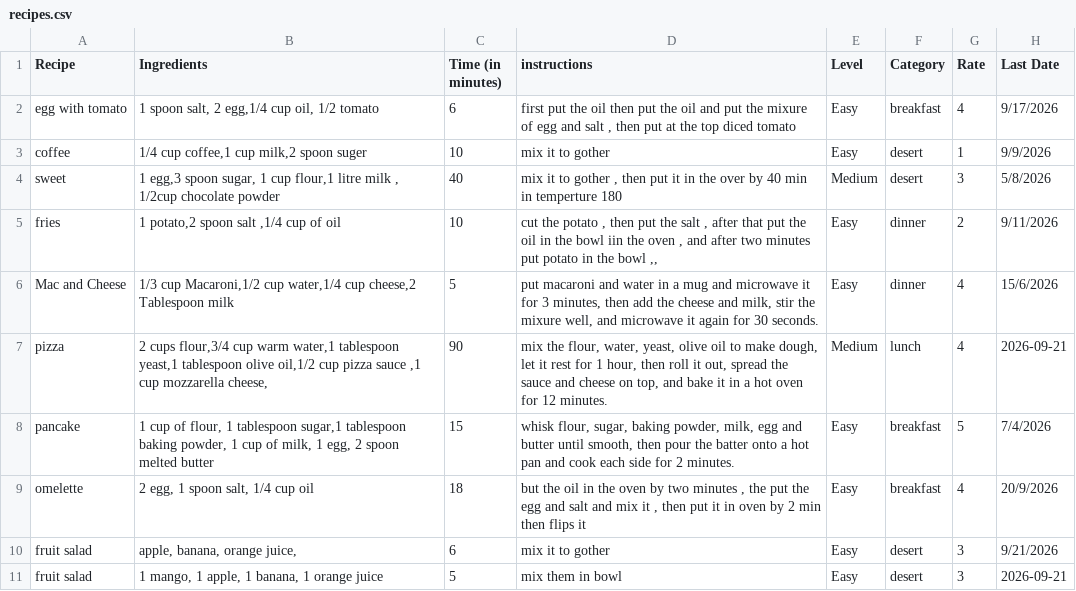
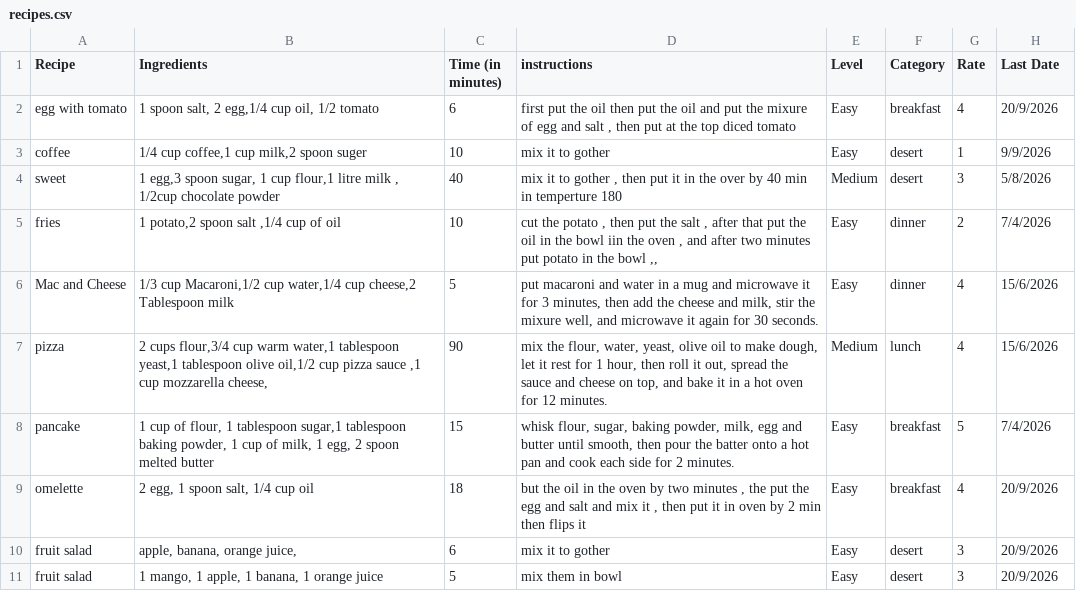
Before and after one commit to noortaqi77-bit/Recipe-Manager, a CSV file: recipes.csv, drawn as a sheet.

Commit message:
Add files via upload

```diff
--- a/recipes.csv
+++ b/recipes.csv
@@ -1,11 +1,11 @@
 Recipe,Ingredients,Time (in minutes),instructions,Level,Category,Rate,Last Date
-egg with tomato,"1 spoon  salt, 2 egg,1/4 cup oil, 1/2 tomato ",6," first put the oil then put the oil and put the mixure of egg  and salt , then put at the top diced tomato",Easy,breakfast,4,9/17/2026
+egg with tomato,"1 spoon  salt, 2 egg,1/4 cup oil, 1/2 tomato ",6," first put the oil then put the oil and put the mixure of egg  and salt , then put at the top diced tomato",Easy,breakfast,4,20/9/2026
 coffee,"1/4 cup coffee,1 cup milk,2 spoon suger",10,mix it to gother,Easy,desert,1,9/9/2026
 sweet,"1 egg,3 spoon sugar, 1 cup flour,1 litre milk , 1/2cup  chocolate powder",40,"mix it to gother ,  then put it in the over by 40 min in temperture 180",Medium,desert,3,5/8/2026
-fries,"1 potato,2 spoon salt ,1/4 cup of oil",10,"cut the potato , then put the salt , after that put the oil in the bowl iin the oven , and after two minutes put potato in the bowl ,,",Easy,dinner,2,9/11/2026
+fries,"1 potato,2 spoon salt ,1/4 cup of oil",10,"cut the potato , then put the salt , after that put the oil in the bowl iin the oven , and after two minutes put potato in the bowl ,,",Easy,dinner,2,7/4/2026
 Mac and Cheese,"1/3 cup Macaroni,1/2 cup water,1/4 cup cheese,2 Tablespoon milk",5,"put macaroni and water in a mug and microwave it for 3 minutes, then add the cheese and milk, stir the mixure well, and microwave it again for 30 seconds.",Easy,dinner,4,15/6/2026
-pizza ,"2 cups flour,3/4 cup warm water,1 tablespoon yeast,1 tablespoon olive oil,1/2 cup pizza sauce ,1 cup mozzarella cheese,",90,"mix the flour, water, yeast, olive oil to make dough, let it rest for 1 hour, then roll it out, spread the sauce and cheese on top, and bake it in a hot oven for 12 minutes.",Medium,lunch,4,2026-09-21
+pizza ,"2 cups flour,3/4 cup warm water,1 tablespoon yeast,1 tablespoon olive oil,1/2 cup pizza sauce ,1 cup mozzarella cheese,",90,"mix the flour, water, yeast, olive oil to make dough, let it rest for 1 hour, then roll it out, spread the sauce and cheese on top, and bake it in a hot oven for 12 minutes.",Medium,lunch,4,15/6/2026
 pancake,"1 cup of flour, 1 tablespoon sugar,1  tablespoon baking powder, 1 cup of milk, 1 egg, 2 spoon melted butter",15,"whisk flour, sugar, baking powder, milk, egg and butter until smooth, then pour the batter onto a hot pan and cook each side for 2 minutes.",Easy,breakfast,5,7/4/2026
 omelette,"2 egg, 1 spoon salt, 1/4 cup oil",18,"but the oil in the oven  by two minutes , the put the egg  and salt and mix it , then put it in oven by 2 min then flips it ",Easy,breakfast,4,20/9/2026
-fruit salad,"apple, banana, orange juice, ",6,mix it to gother,Easy,desert,3,9/21/2026
-fruit salad,"1 mango, 1 apple, 1 banana, 1 orange juice",5,mix them in bowl,Easy,desert,3,2026-09-21
+fruit salad,"apple, banana, orange juice, ",6,mix it to gother,Easy,desert,3,20/9/2026
+fruit salad,"1 mango, 1 apple, 1 banana, 1 orange juice",5,mix them in bowl,Easy,desert,3,20/9/2026
```
